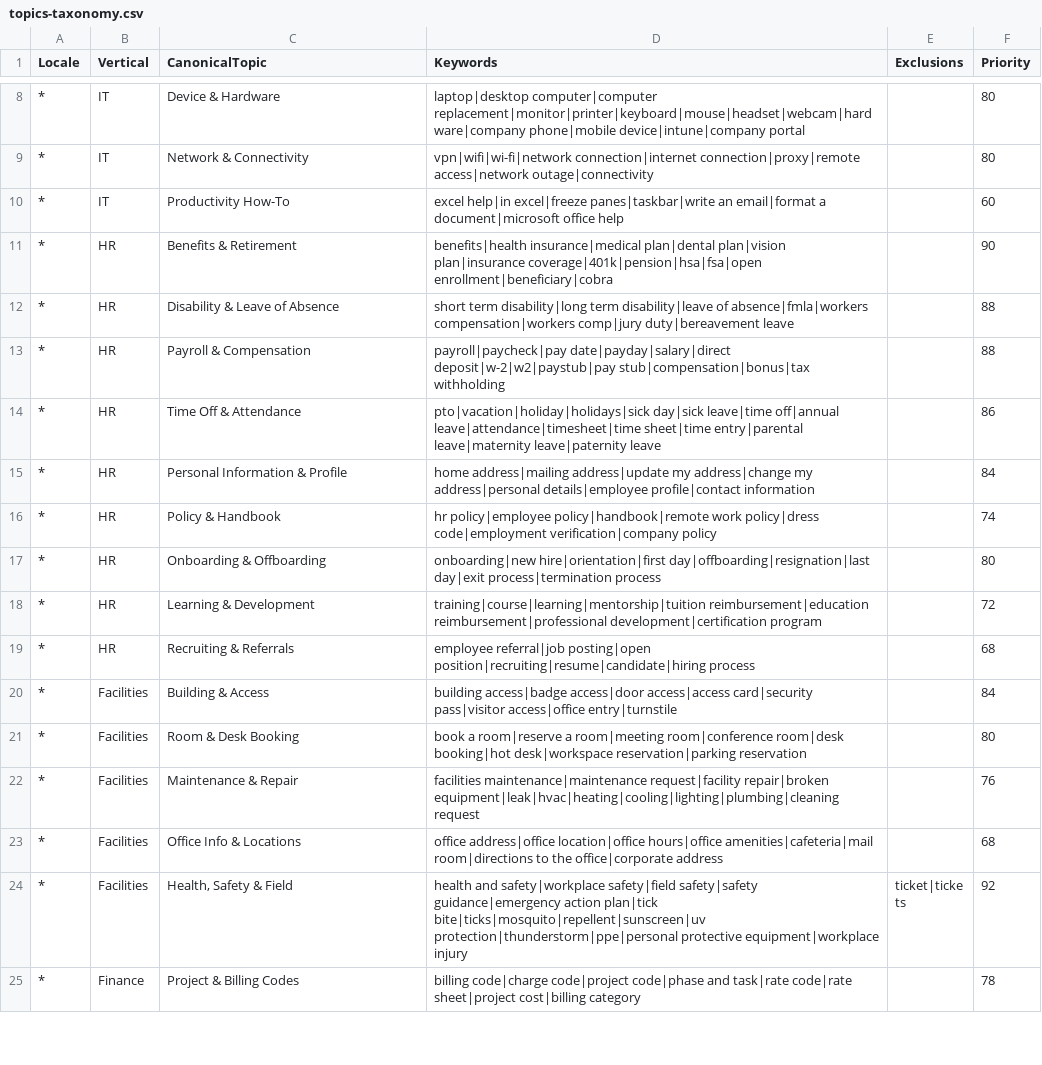
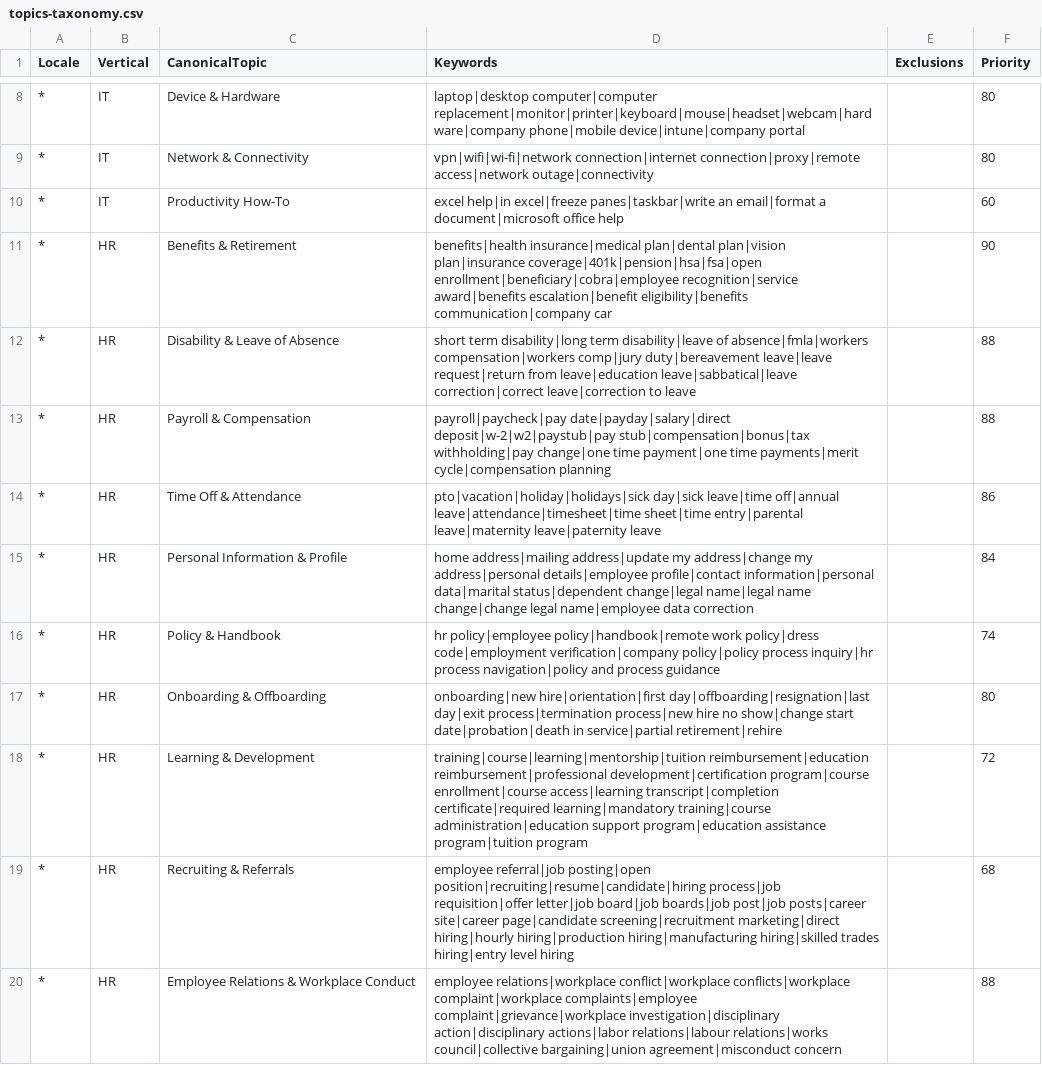
Before and after one commit to microsoft/ESS, a CSV file: taxonomy/topics-taxonomy.csv, drawn as a sheet; only a part is shown, gaps mark what is left out; the shorter side is filled out with more unchanged rows; the diff covers the shown part only.

```diff
--- a/taxonomy/topics-taxonomy.csv
+++ b/taxonomy/topics-taxonomy.csv
@@ -10,10 +10,11 @@ Locale,Vertical,CanonicalTopic,Keywords,Exclusions,Priority
 *,IT,Productivity How-To,excel help|in excel|freeze panes|taskbar|write an email|format a document|microsoft office help,,60
-*,HR,Benefits & Retirement,benefits|health insurance|medical plan|dental plan|vision plan|insurance coverage|401k|pension|hsa|fsa|open enrollment|beneficiary|cobra,,90
-*,HR,Disability & Leave of Absence,short term disability|long term disability|leave of absence|fmla|workers compensation|workers comp|jury duty|bereavement leave,,88
-*,HR,Payroll & Compensation,payroll|paycheck|pay date|payday|salary|direct deposit|w-2|w2|paystub|pay stub|compensation|bonus|tax withholding,,88
+*,HR,Benefits & Retirement,benefits|health insurance|medical plan|dental plan|vision plan|insurance coverage|401k|pension|hsa|fsa|open enrollment|beneficiary|cobra|employee recognition|service award|benefits escalation|benefit eligibility|benefits communication|company car,,90
+*,HR,Disability & Leave of Absence,short term disability|long term disability|leave of absence|fmla|workers compensation|workers comp|jury duty|bereavement leave|leave request|return from leave|education leave|sabbatical|leave correction|correct leave|correction to leave,,88
+*,HR,Payroll & Compensation,payroll|paycheck|pay date|payday|salary|direct deposit|w-2|w2|paystub|pay stub|compensation|bonus|tax withholding|pay change|one time payment|one time payments|merit cycle|compensation planning,,88
 *,HR,Time Off & Attendance,pto|vacation|holiday|holidays|sick day|sick leave|time off|annual leave|attendance|timesheet|time sheet|time entry|parental leave|maternity leave|paternity leave,,86
-*,HR,Personal Information & Profile,home address|mailing address|update my address|change my address|personal details|employee profile|contact information,,84
-*,HR,Policy & Handbook,hr policy|employee policy|handbook|remote work policy|dress code|employment verification|company policy,,74
-*,HR,Onboarding & Offboarding,onboarding|new hire|orientation|first day|offboarding|resignation|last day|exit process|termination process,,80
-*,HR,Learning & Development,training|course|learning|mentorship|tuition reimbursement|education reimbursement|professional development|certification program,,72
-*,HR,Recruiting & Referrals,employee referral|job posting|open position|recruiting|resume|candidate|hiring process,,68
+*,HR,Personal Information & Profile,home address|mailing address|update my address|change my address|personal details|employee profile|contact information|personal data|marital status|dependent change|legal name|legal name change|change legal name|employee data correction,,84
+*,HR,Policy & Handbook,hr policy|employee policy|handbook|remote work policy|dress code|employment verification|company policy|policy process inquiry|hr process navigation|policy and process guidance,,74
+*,HR,Onboarding & Offboarding,onboarding|new hire|orientation|first day|offboarding|resignation|last day|exit process|termination process|new hire no show|change start date|probation|death in service|partial retirement|rehire,,80
+*,HR,Learning & Development,training|course|learning|mentorship|tuition reimbursement|education reimbursement|professional development|certification program|course enrollment|course access|learning transcript|completion certificate|required learning|mandatory training|course administration|education support program|education assistance program|tuition program,,72
+*,HR,Recruiting & Referrals,employee referral|job posting|open position|recruiting|resume|candidate|hiring process|job requisition|offer letter|job board|job boards|job post|job posts|career site|career page|candidate screening|recruitment marketing|direct hiring|hourly hiring|production hiring|manufacturing hiring|skilled trades hiring|entry level hiring,,68
+*,HR,Employee Relations & Workplace Conduct,employee relations|workplace conflict|workplace conflicts|workplace complaint|workplace complaints|employee complaint|grievance|workplace investigation|disciplinary action|disciplinary actions|labor relations|labour relations|works council|collective bargaining|union agreement|misconduct concern,,88
```
Also changed, not shown: 9 added rows elsewhere in this file, 19 other files.
